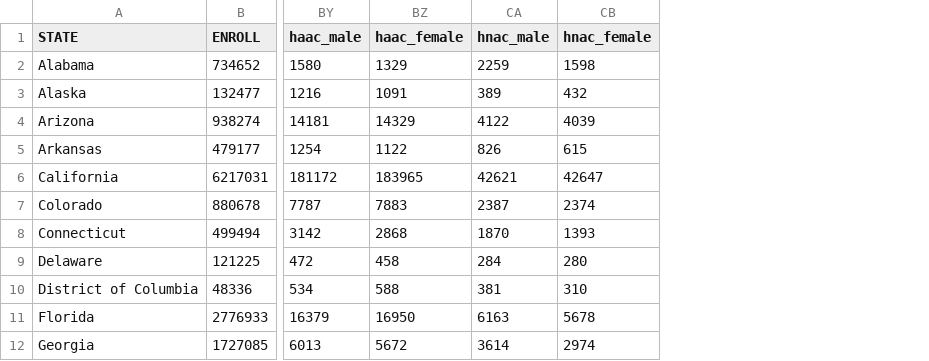
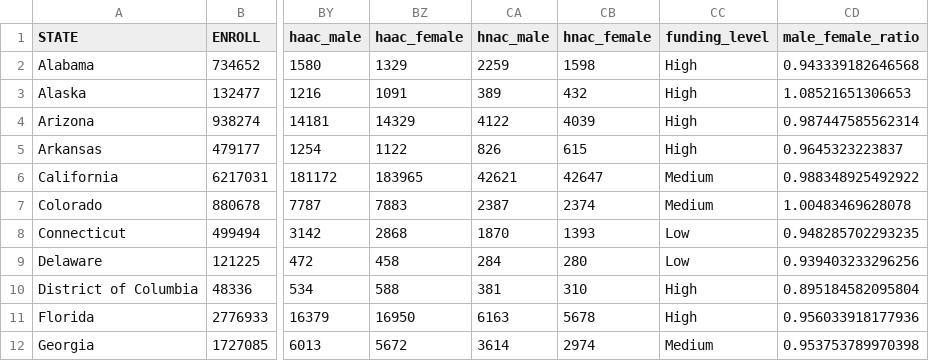
Before and after one commit to info-201-wi24/final-project-school-funding, a CSV file: joined_ny_data.csv, drawn as a sheet; only a part is shown, gaps mark what is left out; the diff names each change by its address in the sheet, - before the commit and + after, or states it on an @@ line.

```diff
--- a/joined_ny_data.csv
+++ b/joined_ny_data.csv
+column CC (funding_level), rows 2-12: High | High | High | High | Medium | Medium | Low | Low | High | High | Medium
+column CD (male_female_ratio), rows 2-12: 0.943339182646568 | 1.08521651306653 | 0.987447585562314 | 0.9645323223837 | 0.988348925492922 | 1.00483469628078 | 0.948285702293235 | 0.939403233296256 | 0.895184582095804 | 0.956033918177936 | 0.953753789970398
```
Also changed, not shown: 1 other file.
